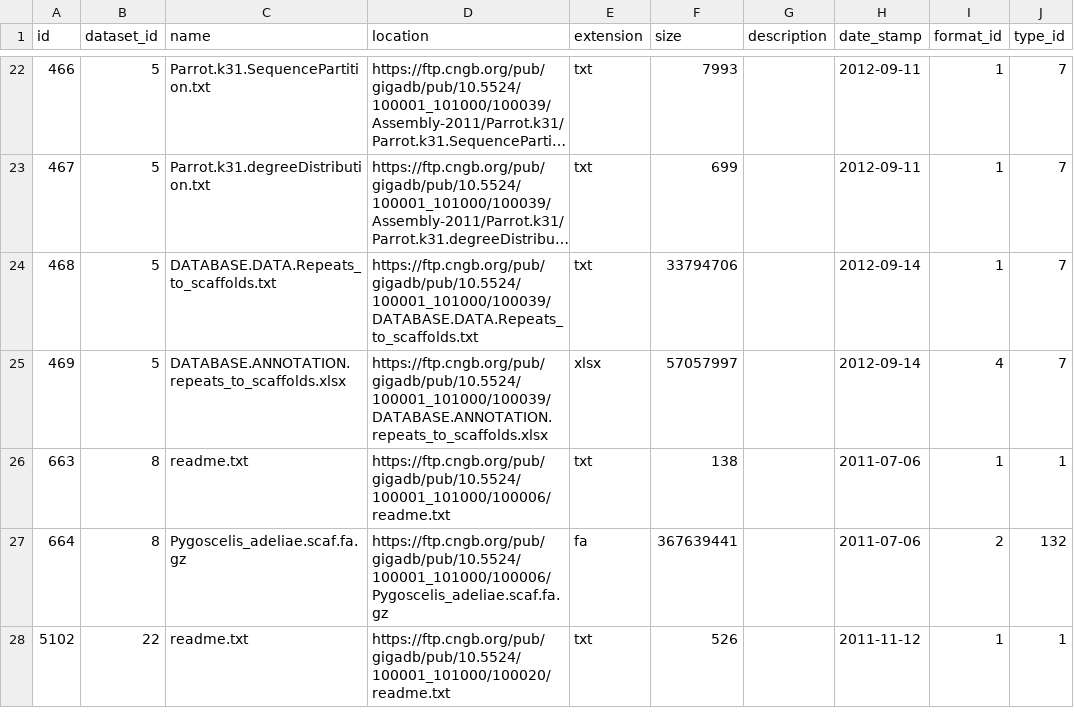
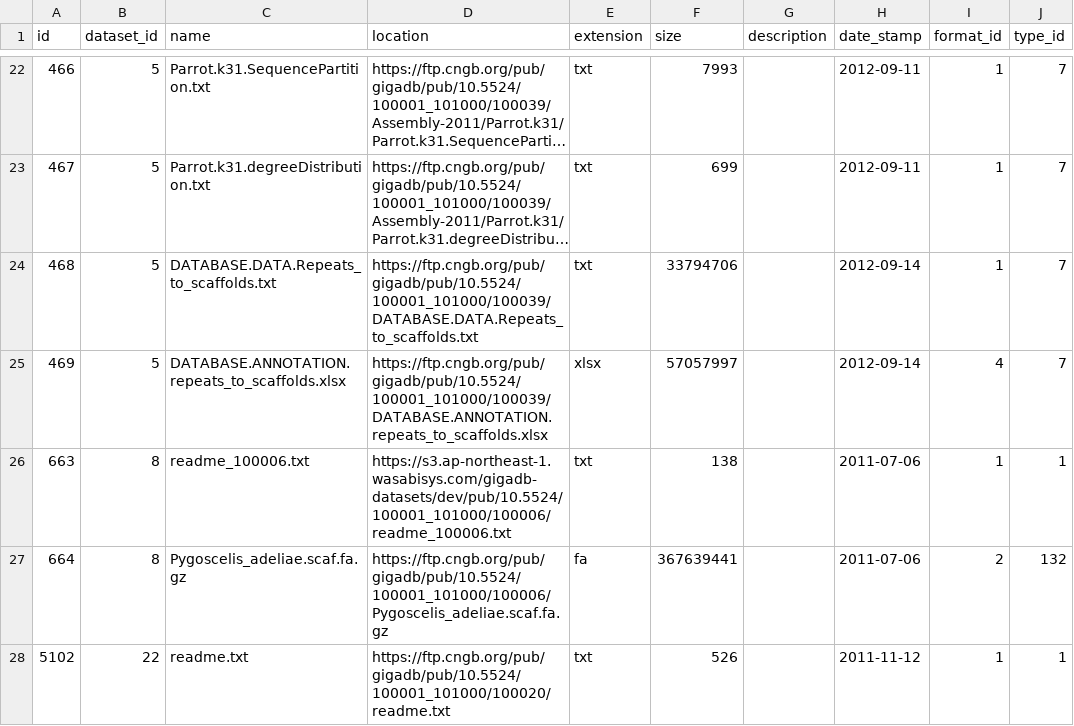
Before and after one commit to gigascience/gigadb-website, a CSV file: data/dev/file.csv, drawn as a sheet; only a part is shown, gaps mark what is left out; long unchanged cells end in …; the diff names each change by its address in the sheet, - before the commit and + after, or states it on an @@ line.

Commit message:
refactor: Update the name to mordern pattern for test

```diff
--- a/data/dev/file.csv
+++ b/data/dev/file.csv
-C26 (name): readme.txt
+C26 (name): readme_100006.txt
-D26 (location): https://ftp.cngb.org/pub/gigadb/pub/10.5524/100001_101000/100006/readme.txt
+D26 (location): https://s3.ap-northeast-1.wasabisys.com/gigadb-datasets/dev/pub/10.5524/100001_101000/100006/readme_100006.txt
```
